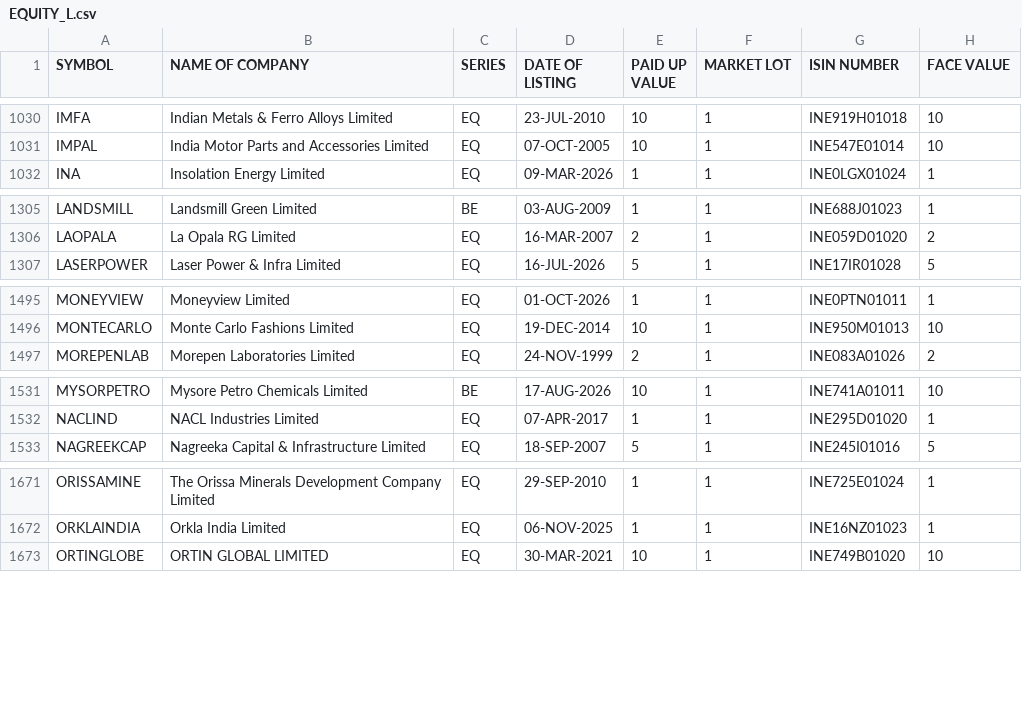
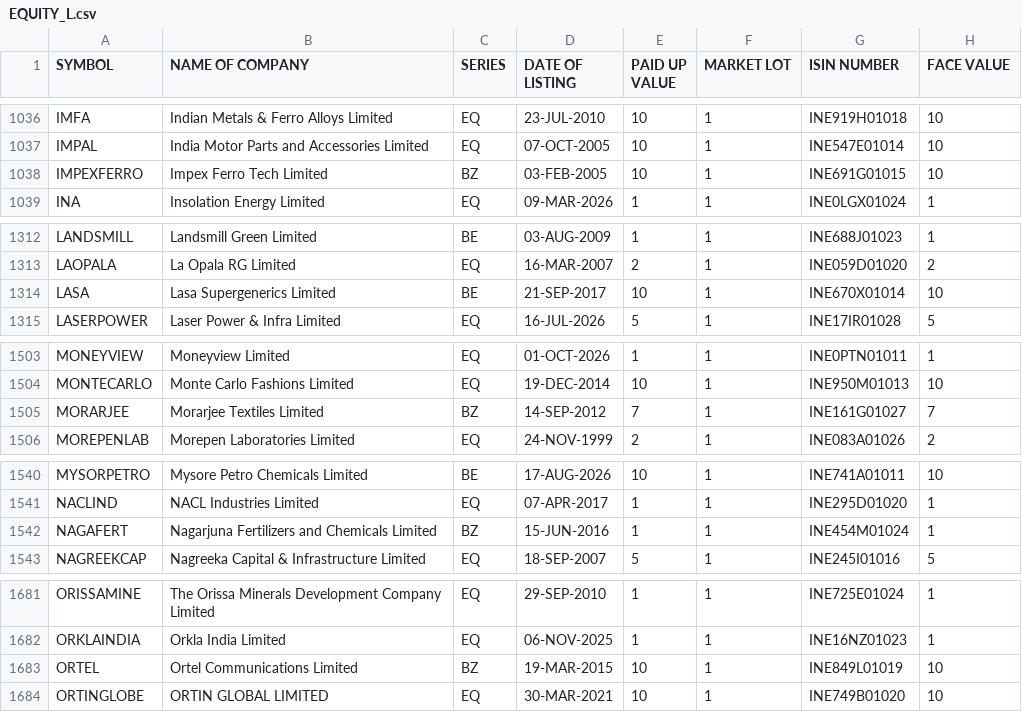
Before and after one commit to manoj-kholia/nse-scanner, a CSV file: EQUITY_L.csv, drawn as a sheet; only a part is shown, gaps mark what is left out; the diff covers the shown part only.

```diff
--- a/EQUITY_L.csv
+++ b/EQUITY_L.csv
@@ -1031,2 +1037,3 @@ IMFA,Indian Metals & Ferro Alloys Limited,EQ,23-JUL-2010,10,1,INE919H01018,10
 IMPAL,India Motor Parts and Accessories Limited,EQ,07-OCT-2005,10,1,INE547E01014,10
+IMPEXFERRO,Impex Ferro Tech Limited,BZ,03-FEB-2005,10,1,INE691G01015,10
 INA,Insolation Energy Limited,EQ,09-MAR-2026,1,1,INE0LGX01024,1
@@ -1306,2 +1313,3 @@ LANDSMILL,Landsmill Green Limited,BE,03-AUG-2009,1,1,INE688J01023,1
 LAOPALA,La Opala RG Limited,EQ,16-MAR-2007,2,1,INE059D01020,2
+LASA,Lasa Supergenerics Limited,BE,21-SEP-2017,10,1,INE670X01014,10
 LASERPOWER,Laser Power & Infra Limited,EQ,16-JUL-2026,5,1,INE17IR01028,5
@@ -1496,2 +1504,3 @@ MONEYVIEW,Moneyview Limited,EQ,01-OCT-2026,1,1,INE0PTN01011,1
 MONTECARLO,Monte Carlo Fashions Limited,EQ,19-DEC-2014,10,1,INE950M01013,10
+MORARJEE,Morarjee Textiles Limited,BZ,14-SEP-2012,7,1,INE161G01027,7
 MOREPENLAB,Morepen Laboratories Limited,EQ,24-NOV-1999,2,1,INE083A01026,2
@@ -1532,2 +1541,3 @@ MYSORPETRO,Mysore Petro Chemicals Limited,BE,17-AUG-2026,10,1,INE741A01011,10
 NACLIND,NACL Industries Limited,EQ,07-APR-2017,1,1,INE295D01020,1
+NAGAFERT,Nagarjuna Fertilizers and Chemicals Limited,BZ,15-JUN-2016,1,1,INE454M01024,1
 NAGREEKCAP,Nagreeka Capital & Infrastructure Limited,EQ,18-SEP-2007,5,1,INE245I01016,5
@@ -1672,2 +1682,3 @@ ORISSAMINE,The Orissa Minerals Development Company Limited,EQ,29-SEP-2010,1,1,IN
 ORKLAINDIA,Orkla India Limited,EQ,06-NOV-2025,1,1,INE16NZ01023,1
+ORTEL,Ortel Communications Limited,BZ,19-MAR-2015,10,1,INE849L01019,10
 ORTINGLOBE,ORTIN GLOBAL LIMITED,EQ,30-MAR-2021,10,1,INE749B01020,10
```
Also changed, not shown: 12 added rows and 18 edited cells elsewhere in this file, EQUITY_L_live.csv, cup_handle_signals.csv, 4 other files.
